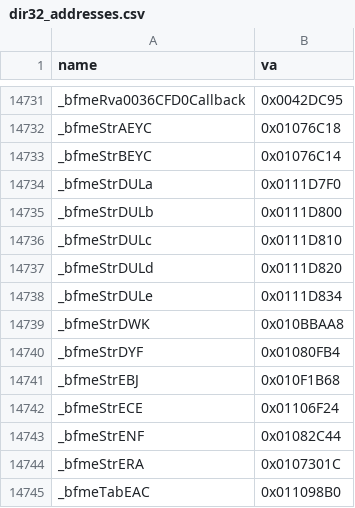
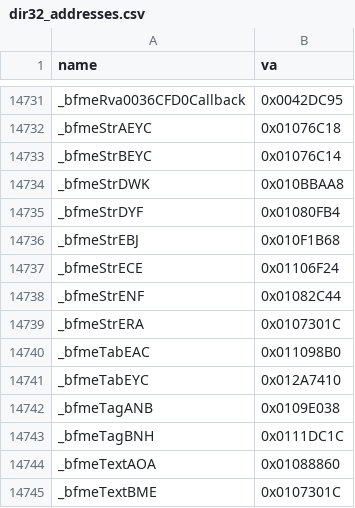
Before and after one commit to AA-plus/Open-BFME-1, a CSV file: targets/game/reverse/dir32_addresses.csv, drawn as a sheet; only a part is shown, gaps mark what is left out; the shorter side is filled out with more unchanged rows; the diff names each change by its address in the sheet, - before the commit and + after, or states it on an @@ line.

```diff
--- a/targets/game/reverse/dir32_addresses.csv
+++ b/targets/game/reverse/dir32_addresses.csv
-row 14734: _bfmeStrDULa | 0x0111D7F0
-row 14735: _bfmeStrDULb | 0x0111D800
-row 14736: _bfmeStrDULc | 0x0111D810
-row 14737: _bfmeStrDULd | 0x0111D820
-row 14738: _bfmeStrDULe | 0x0111D834
```
Also changed, not shown: targets/game/reverse/data_rows.csv, 2 other files.
